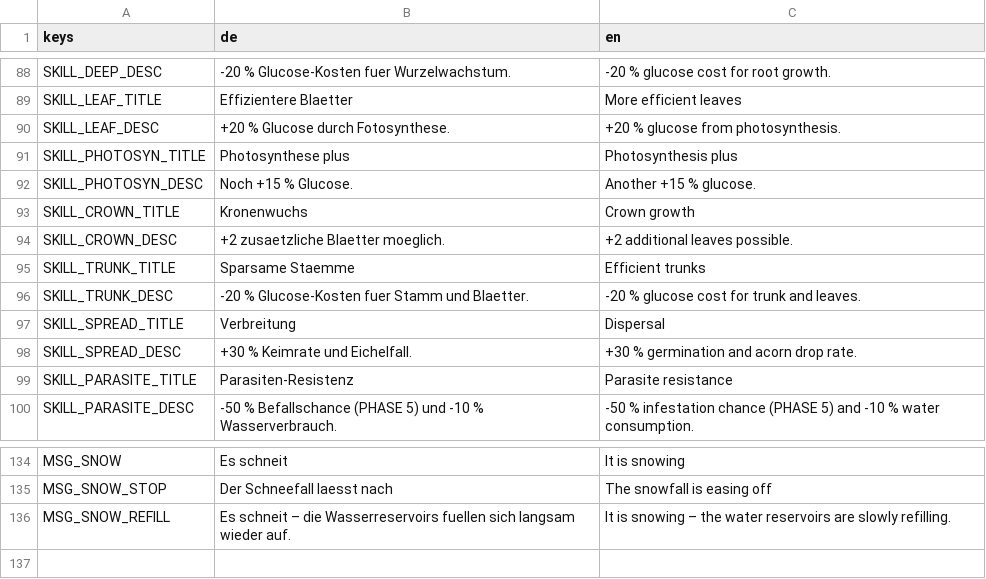
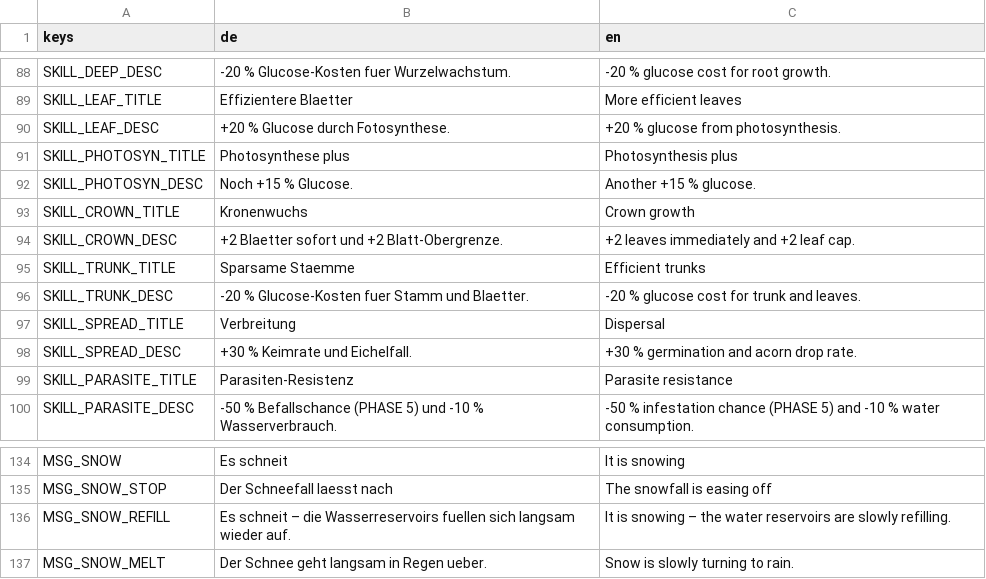
Before and after one commit to vboringer-bit/Waldspiel, a CSV file: data/localization.csv, drawn as a sheet; only a part is shown, gaps mark what is left out.

Commit message:
PHASE 4 — Fixrunde: AUTO aus, sichtbare Blätter, sanfter Schneeübergang

```diff
--- a/data/localization.csv
+++ b/data/localization.csv
@@ -93,3 +93,3 @@ SKILL_PHOTOSYN_DESC,"Noch +15 % Glucose.","Another +15 % glucose."
 SKILL_CROWN_TITLE,"Kronenwuchs","Crown growth"
-SKILL_CROWN_DESC,"+2 zusaetzliche Blaetter moeglich.","+2 additional leaves possible."
+SKILL_CROWN_DESC,"+2 Blaetter sofort und +2 Blatt-Obergrenze.","+2 leaves immediately and +2 leaf cap."
 SKILL_TRUNK_TITLE,"Sparsame Staemme","Efficient trunks"
@@ -136 +136,2 @@ MSG_SNOW_STOP,"Der Schneefall laesst nach","The snowfall is easing off"
 MSG_SNOW_REFILL,"Es schneit – die Wasserreservoirs fuellen sich langsam wieder auf.","It is snowing – the water reservoirs are slowly refilling."
+MSG_SNOW_MELT,"Der Schnee geht langsam in Regen ueber.","Snow is slowly turning to rain."
```
Also changed, not shown: 26 other files.
